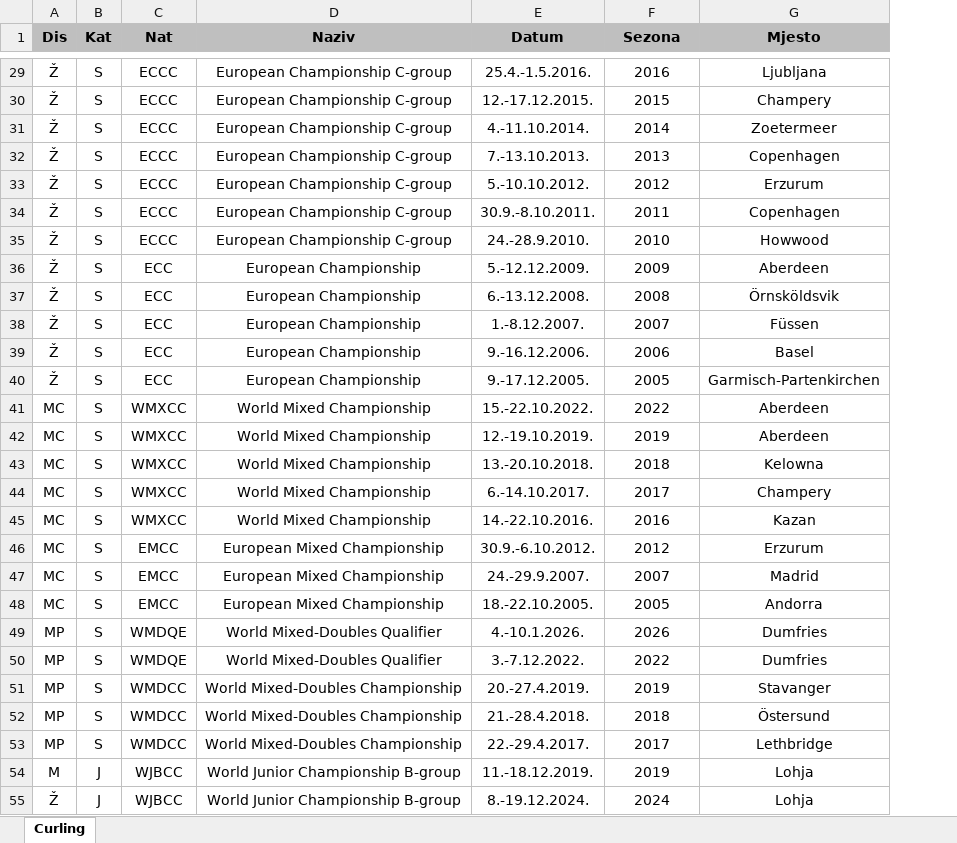
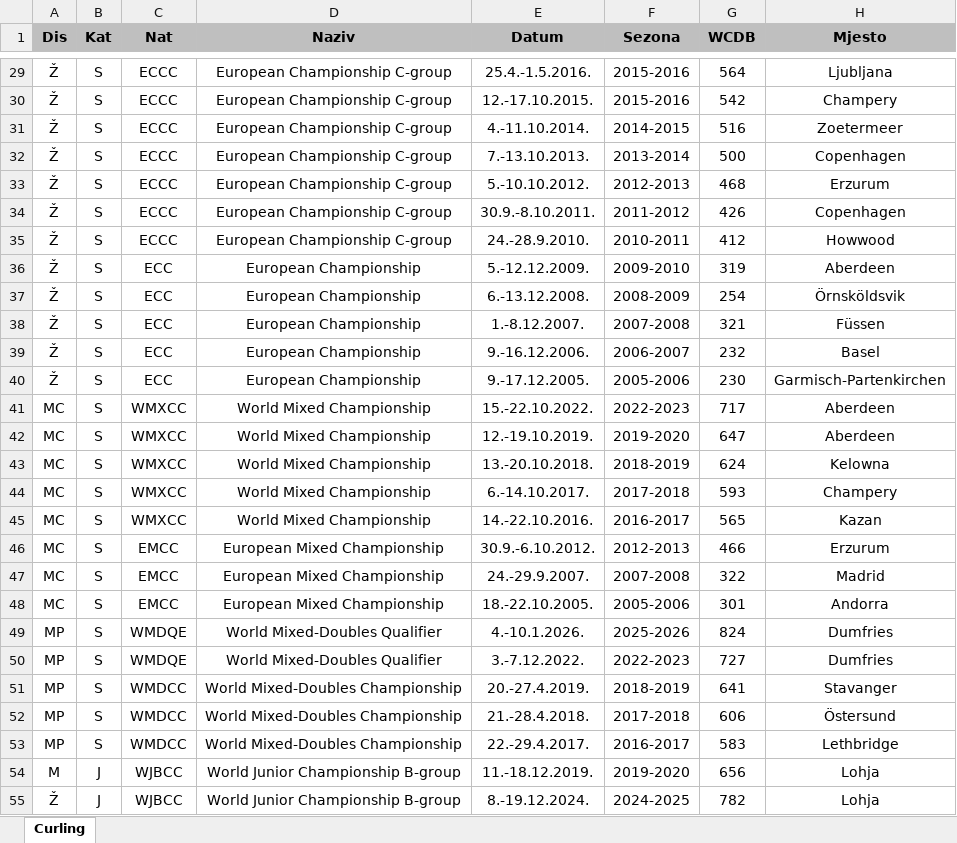
Before and after one commit to albertoskendrovic/phc-stat, an Excel workbook: wc-data.xlsx, sheet Curling, drawn as a sheet; only a part is shown, gaps mark what is left out; values as stored, in another font and other column widths than the file's, no borders; the diff covers the shown part only; the diff names each change by its address in the sheet, - before the commit and + after, or states it on an @@ line.

```diff
--- a/wc-data.xlsx (sheet Curling)
+++ b/wc-data.xlsx (sheet Curling)
+column G (WCDB), rows 29-55: 564 | 542 | 516 | 500 | 468 | 426 | 412 | 319 | 254 | 321 | 232 | 230 | 717 | 647 | 624 | 593 | 565 | 466 | 322 | 301 | 824 | 727 | 641 | 606 | 583 | 656 | 782
-F29 (Sezona): 2016
+F29 (Sezona): 2015-2016
-E30 (Datum): 12.-17.12.2015.
+E30 (Datum): 12.-17.10.2015.
-F30 (Sezona): 2015
+F30 (Sezona): 2015-2016
-F31 (Sezona): 2014
+F31 (Sezona): 2014-2015
-F32 (Sezona): 2013
+F32 (Sezona): 2013-2014
-F33 (Sezona): 2012
+F33 (Sezona): 2012-2013
-F34 (Sezona): 2011
+F34 (Sezona): 2011-2012
-F35 (Sezona): 2010
+F35 (Sezona): 2010-2011
-F36 (Sezona): 2009
+F36 (Sezona): 2009-2010
-F37 (Sezona): 2008
+F37 (Sezona): 2008-2009
-F38 (Sezona): 2007
+F38 (Sezona): 2007-2008
-F39 (Sezona): 2006
+F39 (Sezona): 2006-2007
-F40 (Sezona): 2005
+F40 (Sezona): 2005-2006
-F41 (Sezona): 2022
+F41 (Sezona): 2022-2023
-F42 (Sezona): 2019
+F42 (Sezona): 2019-2020
-F43 (Sezona): 2018
+F43 (Sezona): 2018-2019
-F44 (Sezona): 2017
+F44 (Sezona): 2017-2018
-F45 (Sezona): 2016
+F45 (Sezona): 2016-2017
-F46 (Sezona): 2012
+F46 (Sezona): 2012-2013
-F47 (Sezona): 2007
+F47 (Sezona): 2007-2008
-F48 (Sezona): 2005
+F48 (Sezona): 2005-2006
-F49 (Sezona): 2026
+F49 (Sezona): 2025-2026
-F50 (Sezona): 2022
+F50 (Sezona): 2022-2023
-F51 (Sezona): 2019
+F51 (Sezona): 2018-2019
-F52 (Sezona): 2018
+F52 (Sezona): 2017-2018
-F53 (Sezona): 2017
+F53 (Sezona): 2016-2017
-F54 (Sezona): 2019
+F54 (Sezona): 2019-2020
-F55 (Sezona): 2024
+F55 (Sezona): 2024-2025
```
Also changed, not shown: 31 edited cells elsewhere in this sheet, 3 other files.
